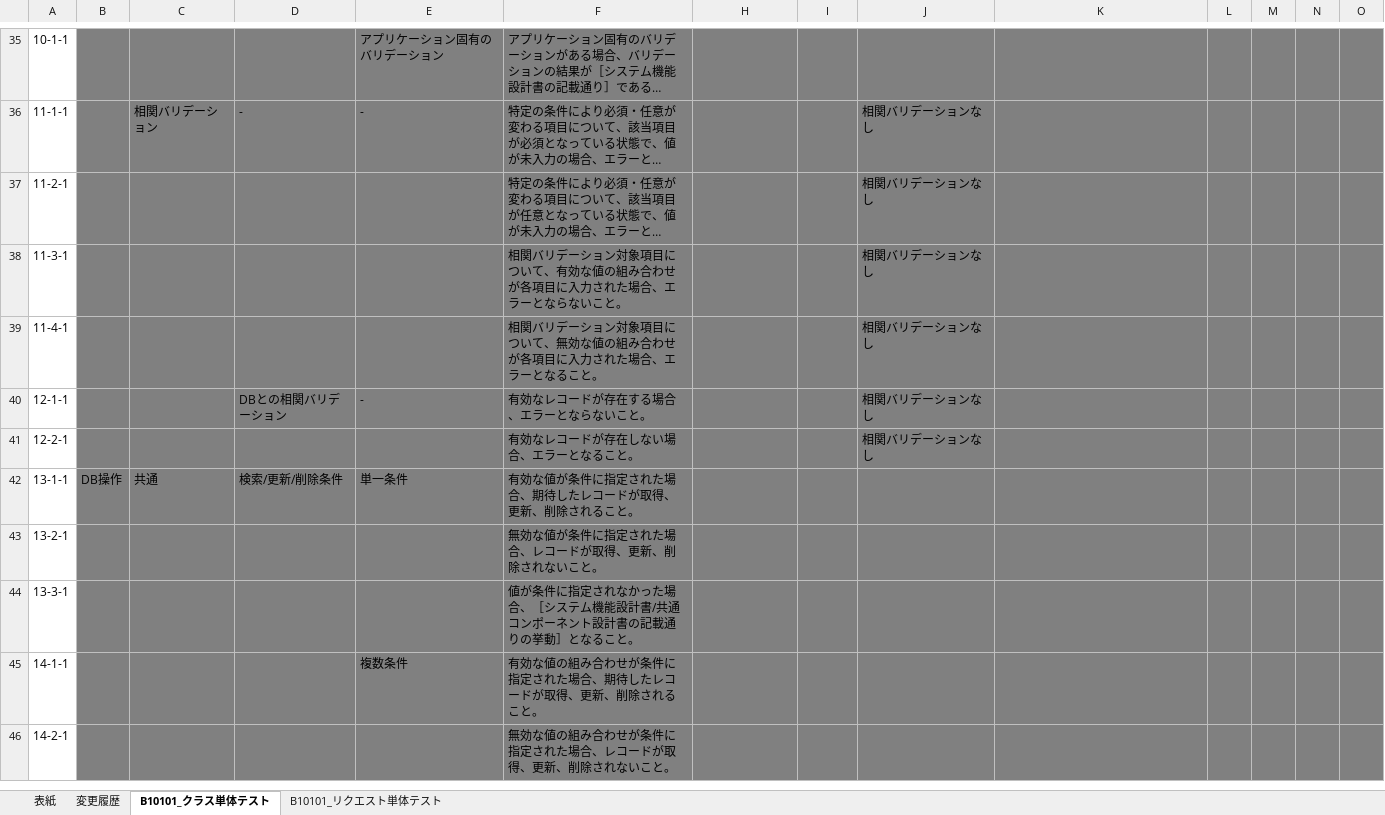
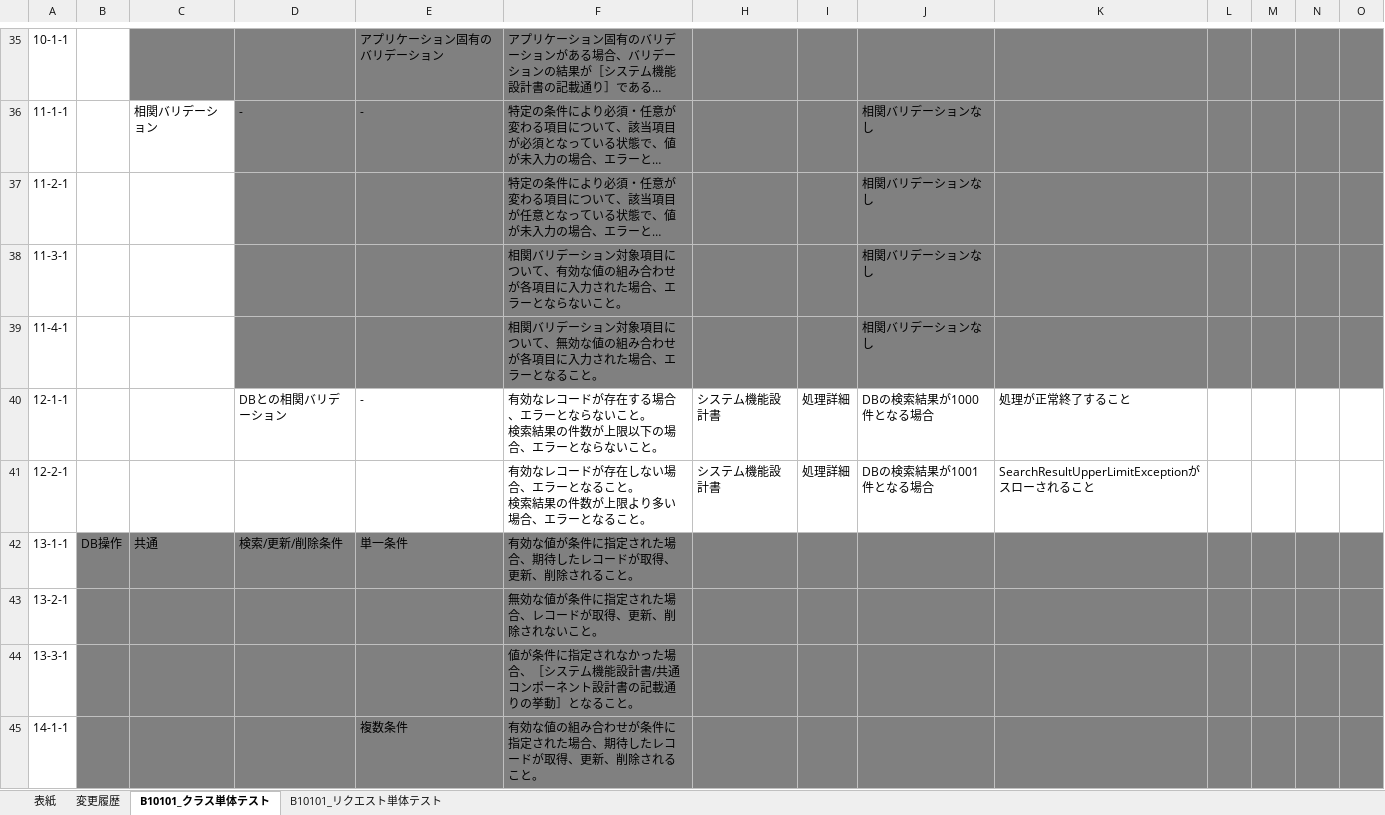
Before and after one commit to Fintan-contents/nablarch-system-development-guide, an Excel workbook: サンプルプロジェクト/設計書/B1_顧客管理システム/030_アプリ設計/110_テスト仕様書/単体テスト仕様書_リクエスト(Webサービス)_B10101_顧客検索.xlsx, sheet B10101_クラス単体テスト, drawn as a sheet; only a part is shown, gaps mark what is left out; the shorter side is filled out with more unchanged rows; long unchanged cells end in …; values as stored, in another font and other column widths than the file's, no borders; charts and pictures not drawn; ↵ is a line break in a cell; the diff covers the shown part only; the diff names each change by its address in the sheet, - before the commit and + after, or states it on an @@ line.

```diff
--- a/サンプルプロジェクト/設計書/B1_顧客管理システム/030_アプリ設計/110_テスト仕様書/単体テスト仕様書_リクエスト(Webサービス)_B10101_顧客検索.xlsx (sheet B10101_クラス単体テスト)
+++ b/サンプルプロジェクト/設計書/B1_顧客管理システム/030_アプリ設計/110_テスト仕様書/単体テスト仕様書_リクエスト(Webサービス)_B10101_顧客検索.xlsx (sheet B10101_クラス単体テスト)
-B35 fill: #808080
+B35 fill: none
-B36:C39 fill: #808080
+B36:C39 fill: none
-B40:F41 fill: #808080
+B40:F41 fill: none
-F40: 有効なレコードが存在する場合、エラーとならないこと。
+F40: 有効なレコードが存在する場合、エラーとならないこと。 ↵ 検索結果の件数が上限以下の場合、エラーとならないこと。
-H40:H41: (empty)
+H40:H41: システム機能設計書
-H40:O41 fill: #808080
+H40:O41 fill: none
-I40:I41: (empty)
+I40:I41: 処理詳細
-J40: 相関バリデーションなし
+J40: DBの検索結果が1000件となる場合
-K40: (empty)
+K40: 処理が正常終了すること
-F41: 有効なレコードが存在しない場合、エラーとなること。
+F41: 有効なレコードが存在しない場合、エラーとなること。 ↵ 検索結果の件数が上限より多い場合、エラーとなること。
-J41: 相関バリデーションなし
+J41: DBの検索結果が1001件となる場合
-K41: (empty)
+K41: SearchResultUpperLimitExceptionがスローされること
```
Also changed, not shown: 1 edited cell and cell formats elsewhere in this sheet, charts or pictures.
